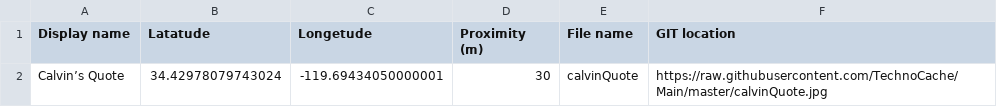
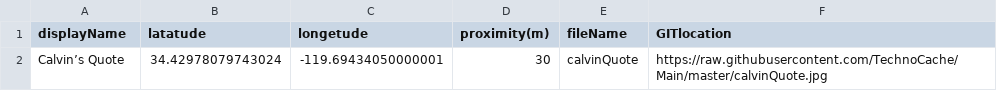
Before and after one commit to TechnoCache/Main, a CSV file: TechnoCasheData.csv, drawn as a sheet.

Commit message:
Update TechnoCasheData.csv

```diff
--- a/TechnoCasheData.csv
+++ b/TechnoCasheData.csv
@@ -1,2 +1,2 @@
-Display name,Latatude,Longetude,Proximity (m),File name,GIT location
+displayName,latatude,longetude,proximity(m),fileName,GITlocation
 Calvin’s Quote,34.42978079743024,-119.69434050000001,30,calvinQuote,https://raw.githubusercontent.com/TechnoCache/Main/master/calvinQuote.jpg
```
